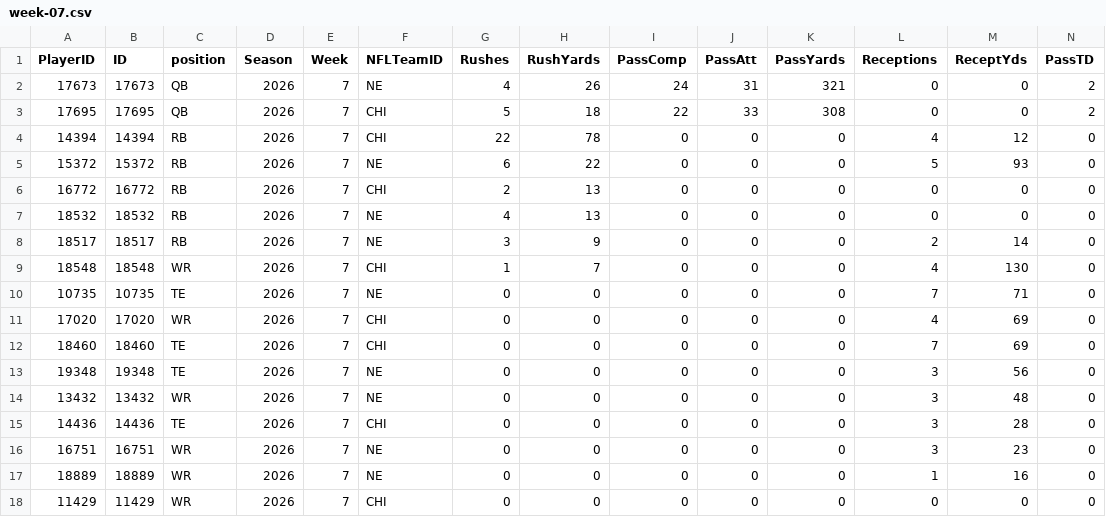
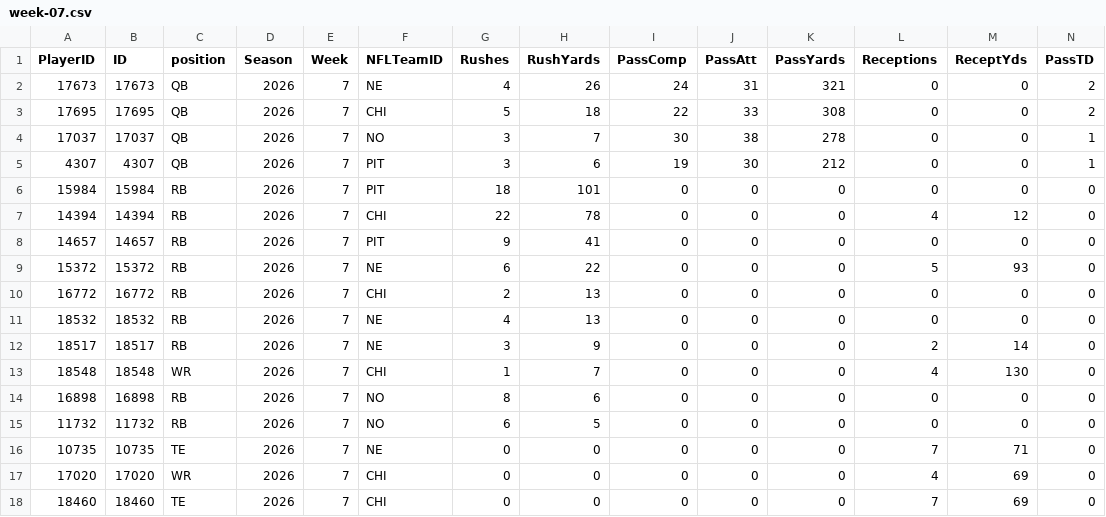
Before and after one commit to pmammino/NFLProjectionsCheck, a CSV file: data/actuals/2026/week-07.csv, drawn as a sheet; only a part is shown; the shorter side is filled out with more unchanged rows; rows hold the shown columns only; the diff names each change by its address in the sheet, - before the commit and + after, or states it on an @@ line.

```diff
--- a/data/actuals/2026/week-07.csv
+++ b/data/actuals/2026/week-07.csv
+row 4: 17037 | 17037 | QB | 2026 | 7 | NO | 3 | 7 | 30 | 38 | 278 | 0 | 0 | 1
+row 5: 4307 | 4307 | QB | 2026 | 7 | PIT | 3 | 6 | 19 | 30 | 212 | 0 | 0 | 1
+row 6: 15984 | 15984 | RB | 2026 | 7 | PIT | 18 | 101 | 0 | 0 | 0 | 0 | 0 | 0
+row 8: 14657 | 14657 | RB | 2026 | 7 | PIT | 9 | 41 | 0 | 0 | 0 | 0 | 0 | 0
+row 14: 16898 | 16898 | RB | 2026 | 7 | NO | 8 | 6 | 0 | 0 | 0 | 0 | 0 | 0
+row 15: 11732 | 11732 | RB | 2026 | 7 | NO | 6 | 5 | 0 | 0 | 0 | 0 | 0 | 0
```
Also changed, not shown: data/bets/disciplined/2026/week-07.csv, data/bets/firehose/2026/week-07.csv, 3 other files.
